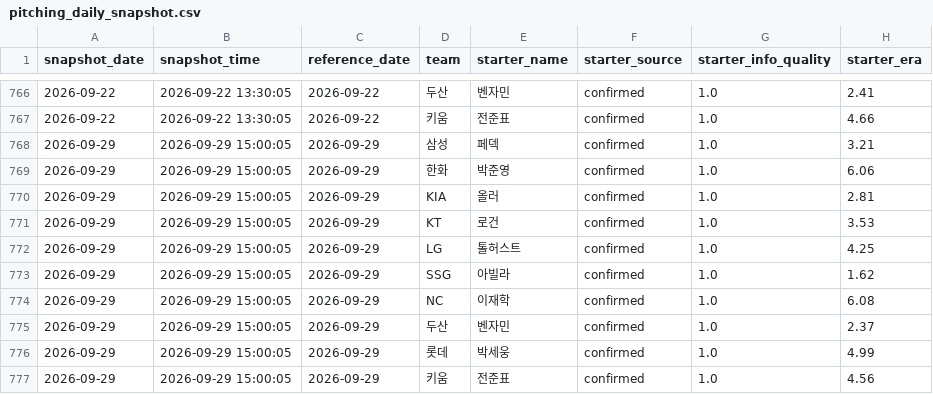
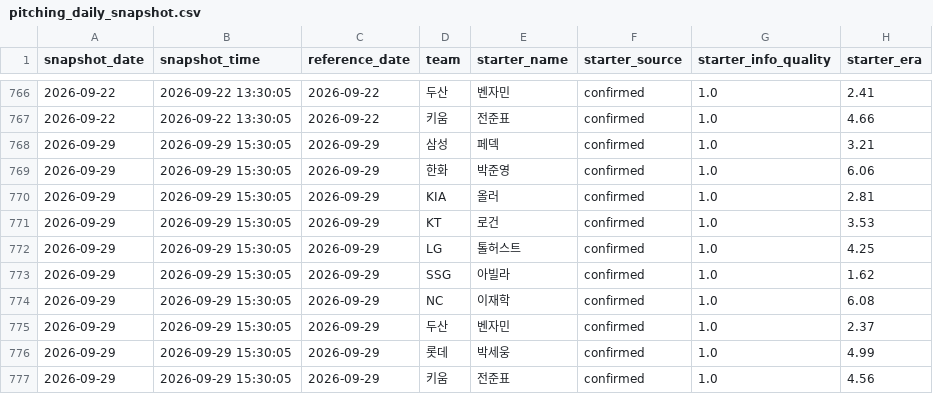
Before and after one commit to SaRangWOO/sports_analytics, a CSV file: kbo_analytics/data/official/pitching_daily_snapshot.csv, drawn as a sheet; only a part is shown, gaps mark what is left out; the diff names each change by its address in the sheet, - before the commit and + after, or states it on an @@ line.

```diff
--- a/kbo_analytics/data/official/pitching_daily_snapshot.csv
+++ b/kbo_analytics/data/official/pitching_daily_snapshot.csv
-B768:B777 (snapshot_time): 2026-09-29 15:00:05
+B768:B777 (snapshot_time): 2026-09-29 15:30:05
```
Also changed, not shown: kbo_analytics/data/official/pitching_context.csv, kbo_analytics/modeling/results/daily_pipeline_health_report.csv, 13 other files.
